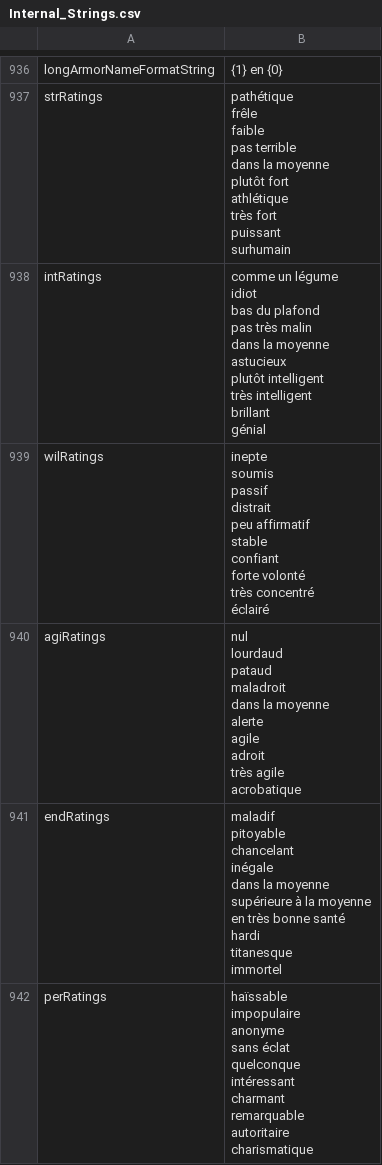
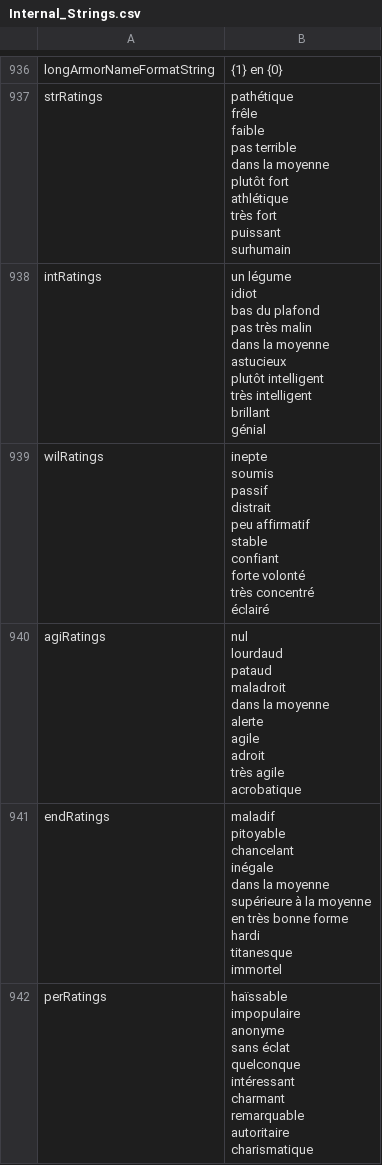
Before and after one commit to Daneel53/DFU-en-francais, a CSV file: French files for DFU/Text/Internal_Strings.csv, drawn as a sheet; only a part is shown, gaps mark what is left out; the diff covers the shown part only.

```diff
--- a/French files for DFU/Text/Internal_Strings.csv
+++ b/French files for DFU/Text/Internal_Strings.csv
@@ -1393,12 +1393,12 @@ puissant
 surhumain"
-intRatings,"comme un légume
-idiot
-bas du plafond
-pas très malin
-dans la moyenne
-astucieux
-plutôt intelligent
-très intelligent
-brillant
-génial"
+intRatings,"un légume
+idiot
+bas du plafond
+pas très malin
+dans la moyenne
+astucieux
+plutôt intelligent
+très intelligent
+brillant
+génial"
 wilRatings,"inepte
@@ -1424,12 +1424,12 @@ acrobatique
 "
-endRatings,"maladif
-pitoyable
-chancelant
-inégale
-dans la moyenne
-supérieure à la moyenne
-en très bonne santé
-hardi
-titanesque
-immortel"
+endRatings,"maladif
+pitoyable
+chancelant
+inégale
+dans la moyenne
+supérieure à la moyenne
+en très bonne forme
+hardi
+titanesque
+immortel"
 perRatings,"haïssable
```
Also changed, not shown: 16 edited cells elsewhere in this file, French files for DFU/Text/Internal_Factions.csv, French files for DFU/Text/Internal_Flats.csv, 2 other files.
